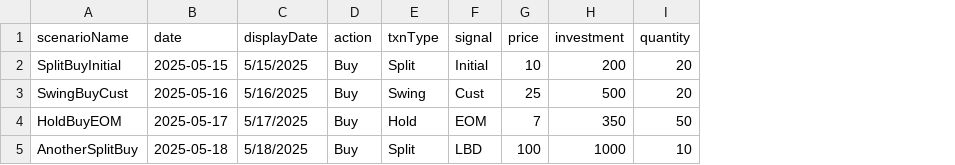
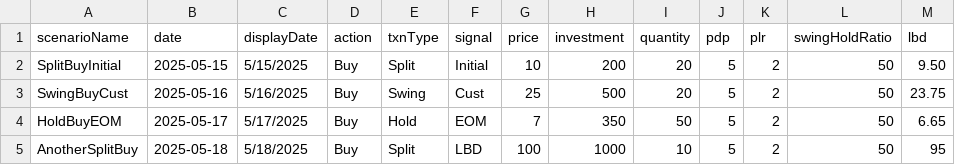
Before and after one commit to marinsarbulescu/stock-portfolio-tracker, a CSV file: e2e/add-transaction-input-scenarios.csv, drawn as a sheet; the diff names each change by its address in the sheet, - before the commit and + after, or states it on an @@ line.

Commit message:
Updated Add Transaction E2E
Added LBD check

```diff
--- a/e2e/add-transaction-input-scenarios.csv
+++ b/e2e/add-transaction-input-scenarios.csv
+column J (pdp), rows 2-5: all 5
+column K (plr), rows 2-5: all 2
+column L (swingHoldRatio), rows 2-5: all 50
+column M (lbd), rows 2-5: 9.50 | 23.75 | 6.65 | 95
```
Also changed, not shown: 6 other files.
